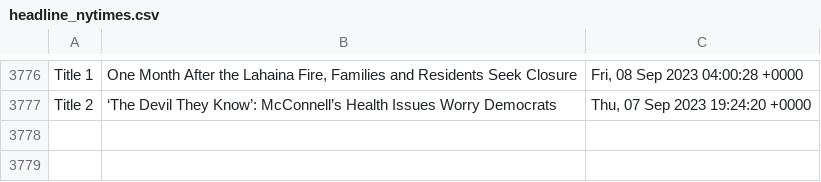
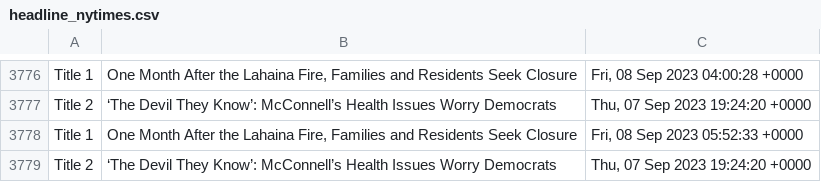
Before and after one commit to drishyatm/news_scrape, a CSV file: headline_nytimes.csv, drawn as a sheet; only a part is shown, gaps mark what is left out; the diff names each change by its address in the sheet, - before the commit and + after, or states it on an @@ line.

```diff
--- a/headline_nytimes.csv
+++ b/headline_nytimes.csv
+row 3778: Title 1 | One Month After the Lahaina Fire, Families and Residents Seek Closure | Fri, 08 Sep 2023 05:52:33 +0000
+row 3779: Title 2 | ‘The Devil They Know’: McConnell’s Health Issues Worry Democrats | Thu, 07 Sep 2023 19:24:20 +0000
```
Also changed, not shown: nbc_news.csv.
